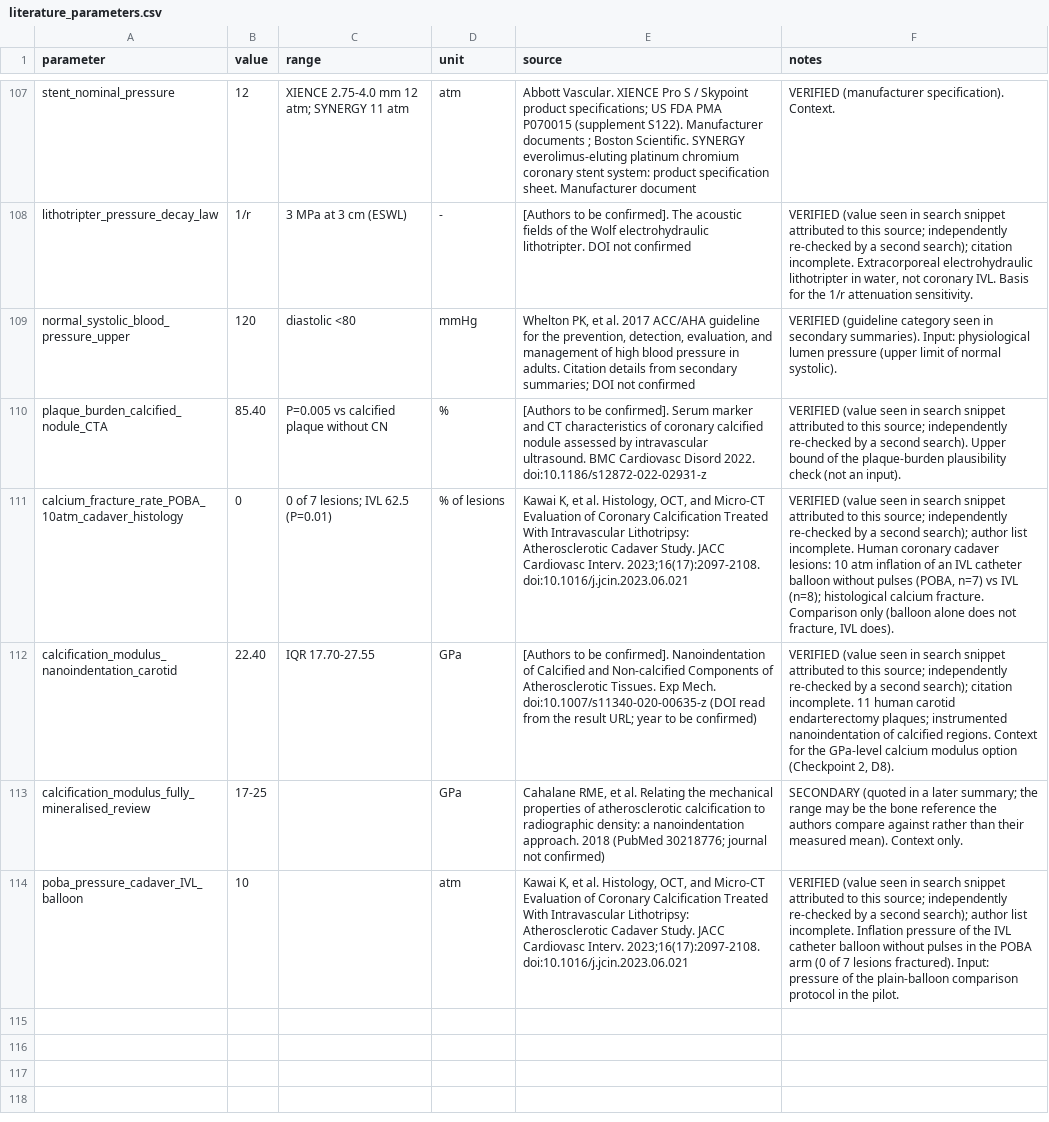
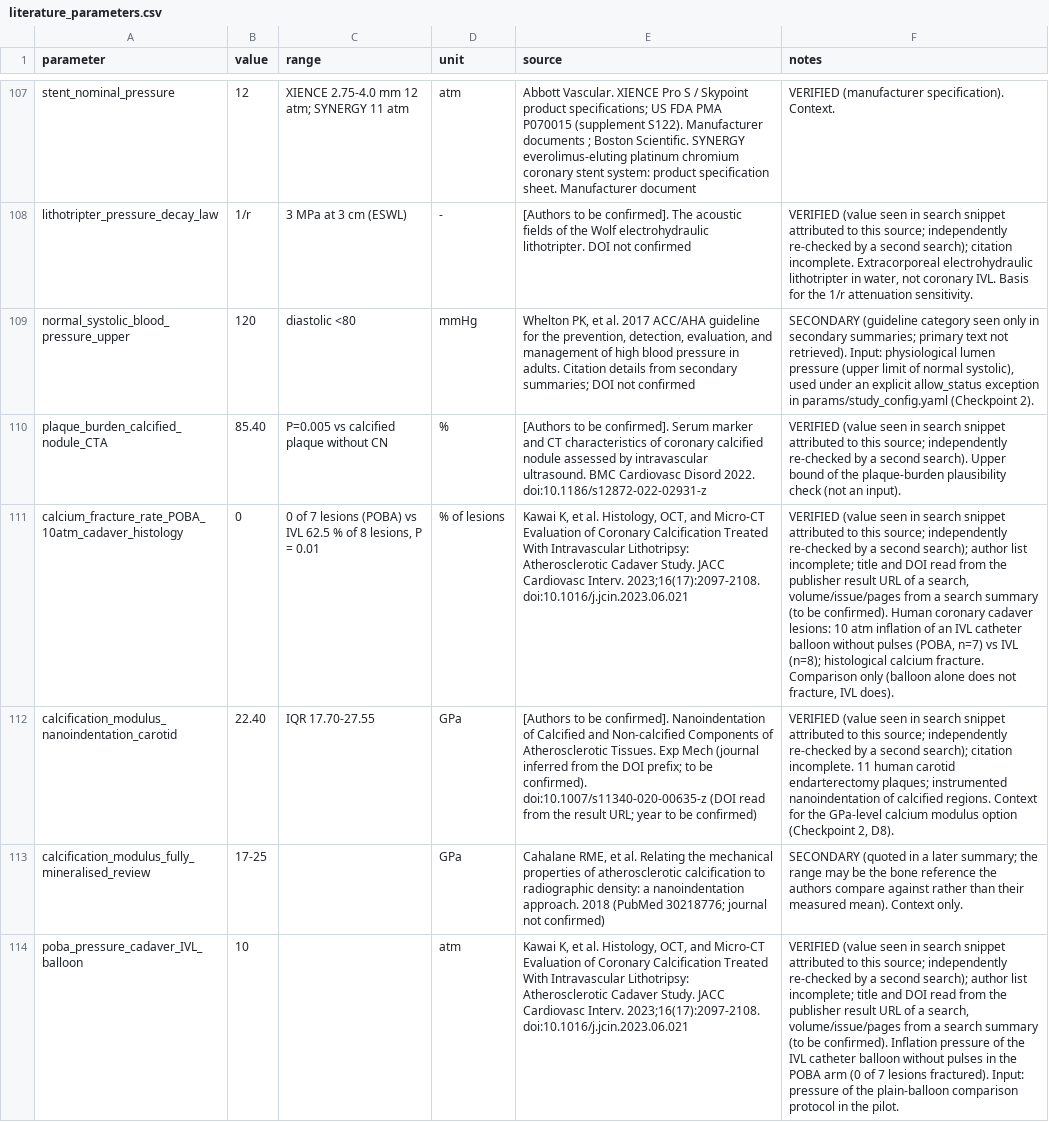
Before and after one commit to YazanGharaibeh2/DigitalTwins, a CSV file: digital-twin-ivl/params/literature_parameters.csv, drawn as a sheet; only a part is shown, gaps mark what is left out; the diff names each change by its address in the sheet, - before the commit and + after, or states it on an @@ line.

```diff
--- a/digital-twin-ivl/params/literature_parameters.csv
+++ b/digital-twin-ivl/params/literature_parameters.csv
-F109 (notes): VERIFIED (guideline category seen in secondary summaries). Input: physiological lumen pressure (upper limit of normal systolic).
+F109 (notes): SECONDARY (guideline category seen only in secondary summaries; primary text not retrieved). Input: physiological lumen pressure (upper limit of normal systolic), used under an explicit allow_status exception in params/study_config.yaml (Checkpoint 2).
-C111 (range): …of 7 lesions; IVL 62.5 (P=0.01)
+C111 (range): …of 7 lesions (POBA) vs IVL 62.5 % of 8 lesions, P = 0.01
-F111 (notes): …author list incomplete. Human coronary…
+F111 (notes): …author list incomplete; title and DOI read from the publisher result URL of a search, volume/issue/pages from a search summary (to be confirmed). Human coronary…
-E112 (source): …Tissues. Exp Mech. doi:10.1007/s11340-020-00635-z (DOI…
+E112 (source): …Tissues. Exp Mech (journal inferred from the DOI prefix; to be confirmed). doi:10.1007/s11340-020-00635-z (DOI…
-F114 (notes): …author list incomplete. Inflation pressure…
+F114 (notes): …author list incomplete; title and DOI read from the publisher result URL of a search, volume/issue/pages from a search summary (to be confirmed). Inflation pressure…
```
Also changed, not shown: 6 other files.
